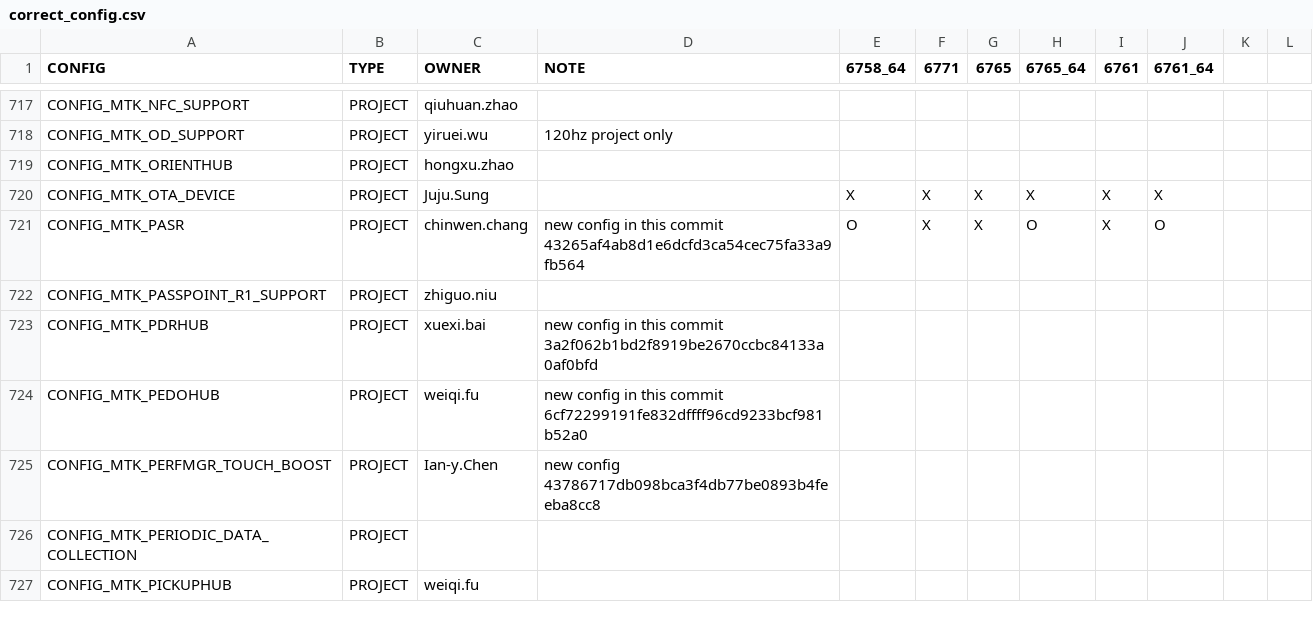
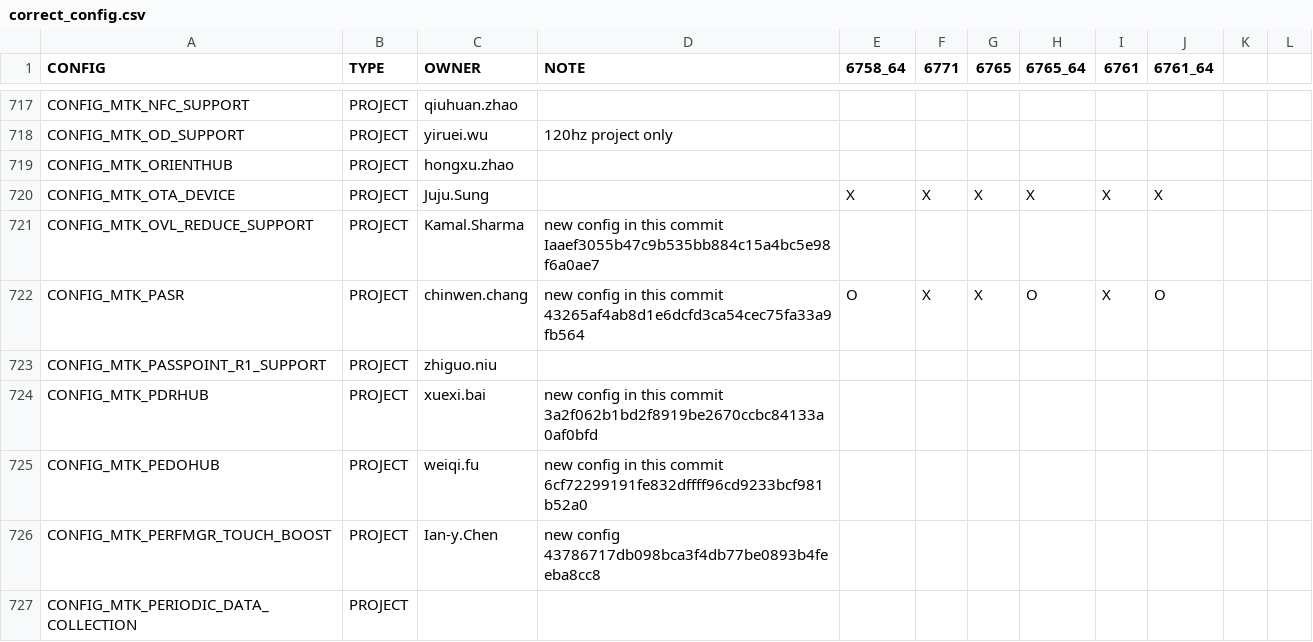
Before and after one commit to cvolo4yzhka/ZTE_Blade_A476_q0_kernel_4.9.188, a CSV file: scripts/kcrs/correct_config.csv, drawn as a sheet; only a part is shown, gaps mark what is left out; the shorter side is filled out with more unchanged rows.

```diff
--- a/scripts/kcrs/correct_config.csv
+++ b/scripts/kcrs/correct_config.csv
@@ -720,2 +720,3 @@ CONFIG_MTK_ORIENTHUB,PROJECT,hongxu.zhao,,,,,,,,,
 CONFIG_MTK_OTA_DEVICE,PROJECT,Juju.Sung,,X,X,X,X,X,X,,
+CONFIG_MTK_OVL_REDUCE_SUPPORT,PROJECT,Kamal.Sharma,new config in this commit Iaaef3055b47c9b535bb884c15a4bc5e98f6a0ae7,,,,,,,,
 CONFIG_MTK_PASR,PROJECT,chinwen.chang,new config in this commit 43265af4ab8d1e6dcfd3ca54cec75fa33a9fb564,O,X,X,O,X,O,,
```
Also changed, not shown: 31 other files.
